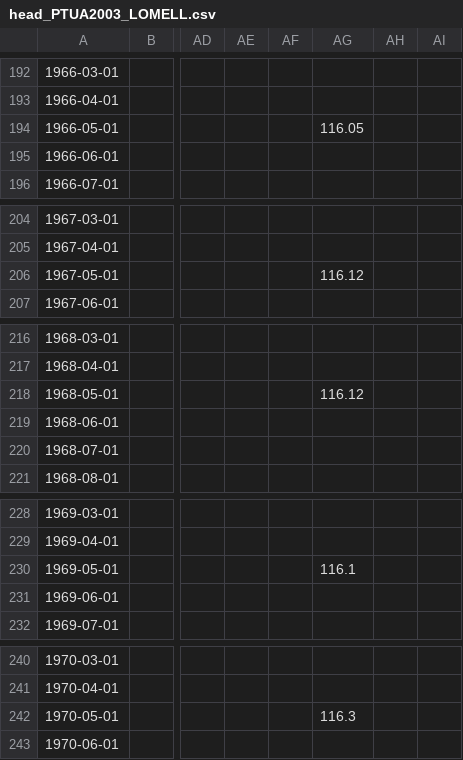
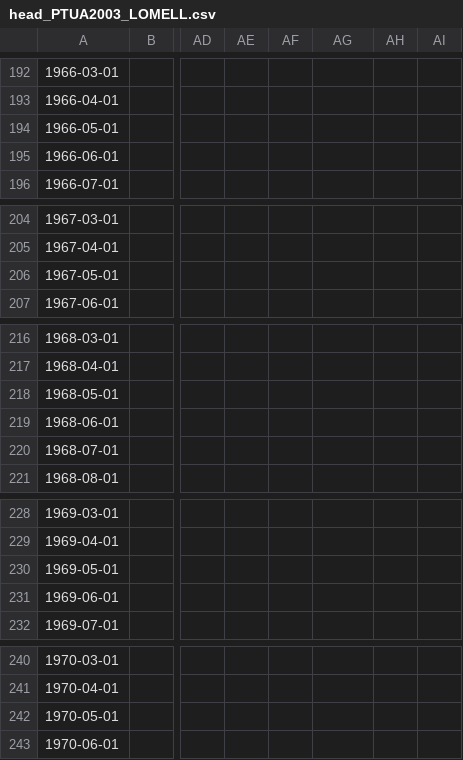
Before and after one commit to paolchol/SFS, a CSV file: data/PTUA2003/wrangled/lomell/head_PTUA2003_LOMELL.csv, drawn as a sheet; only a part is shown, gaps mark what is left out; the diff covers the shown part only; the diff names each change by its address in the sheet, - before the commit and + after, or states it on an @@ line.

```diff
--- a/data/PTUA2003/wrangled/lomell/head_PTUA2003_LOMELL.csv
+++ b/data/PTUA2003/wrangled/lomell/head_PTUA2003_LOMELL.csv
-AG194: 116.05
+AG194: (empty)
-AG206: 116.12
+AG206: (empty)
-AG218: 116.12
+AG218: (empty)
-AG230: 116.1
+AG230: (empty)
-AG242: 116.3
+AG242: (empty)
```
Also changed, not shown: 16 edited cells elsewhere in this file, data/PTUA2003/original/Oglminc/LauraReg Oglminc_piezometrie.csv, data/PTUA2003/wrangled/addogl/meta_PTUA2003_ADDOGL.csv, 13 other files.
